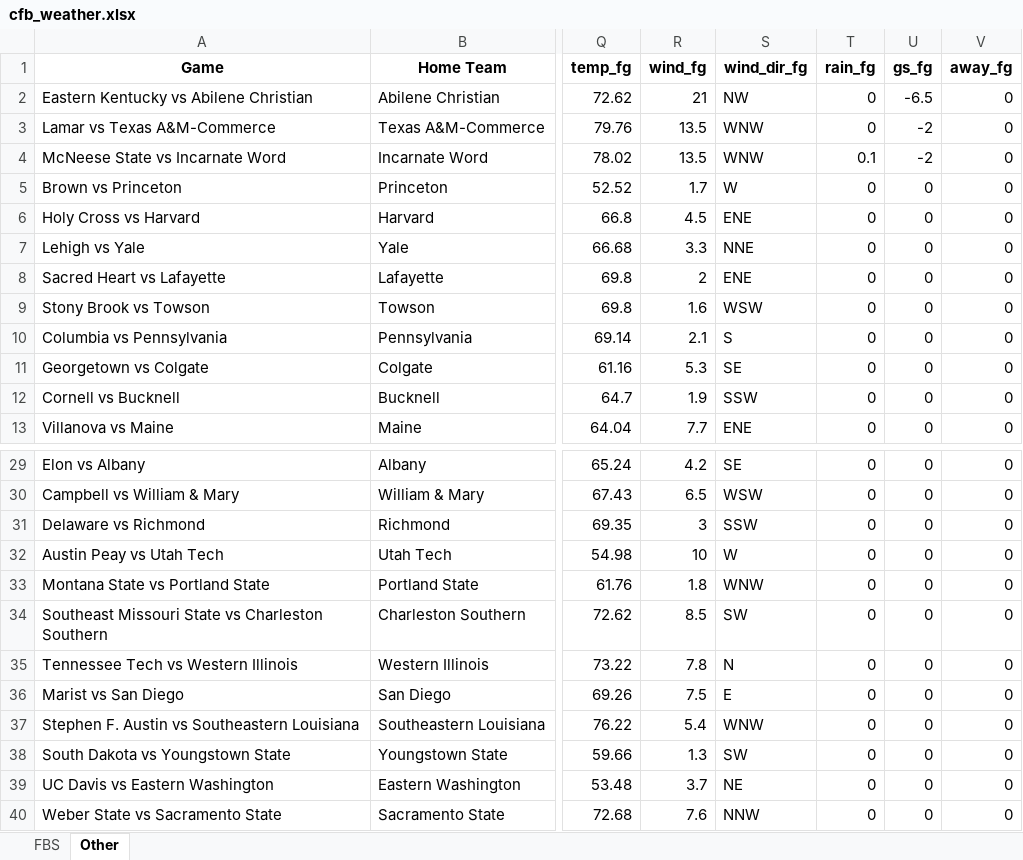
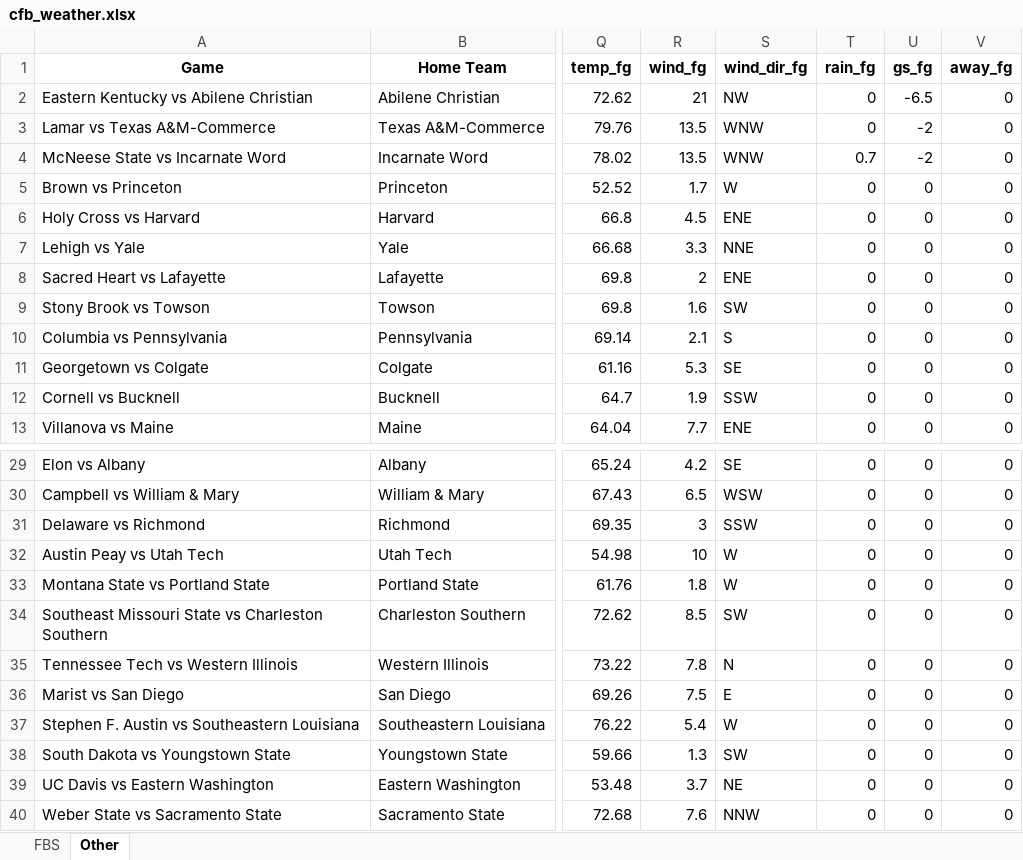
Before and after one commit to mslade50/football_weather, an Excel workbook: cfb_weather.xlsx, sheet Other, drawn as a sheet; only a part is shown, gaps mark what is left out; values as stored, in another font and other column widths than the file's, no borders; the diff names each change by its address in the sheet, - before the commit and + after, or states it on an @@ line.

```diff
--- a/cfb_weather.xlsx (sheet Other)
+++ b/cfb_weather.xlsx (sheet Other)
-T4 (rain_fg): 0.1
+T4 (rain_fg): 0.7
-S9 (wind_dir_fg): WSW
+S9 (wind_dir_fg): SW
-S33 (wind_dir_fg): WNW
+S33 (wind_dir_fg): W
-S37 (wind_dir_fg): WNW
+S37 (wind_dir_fg): W
```
Also changed, not shown: sheet FBS.
